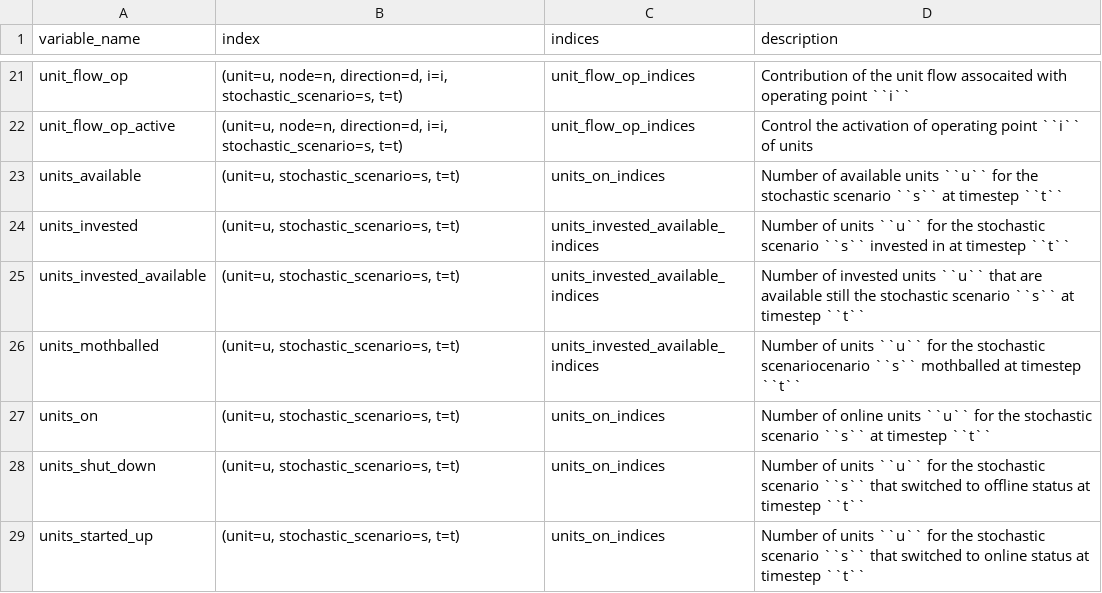
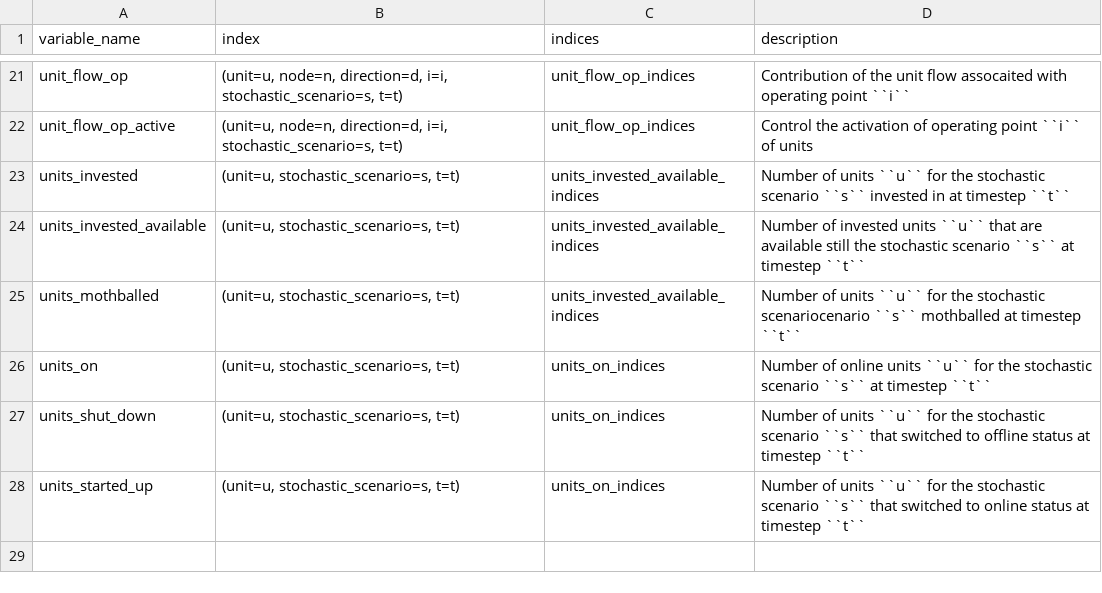
Before and after one commit to spine-tools/SpineOpt.jl, a CSV file: docs/src/mathematical_formulation/variables.csv, drawn as a sheet; only a part is shown, gaps mark what is left out.

Commit message:
Get rid of variable units_available
Re #600

```diff
--- a/docs/src/mathematical_formulation/variables.csv
+++ b/docs/src/mathematical_formulation/variables.csv
@@ -22,3 +22,2 @@ unit_flow_op,"(unit=u, node=n, direction=d, i=i, stochastic_scenario=s, t=t)",un
 unit_flow_op_active,"(unit=u, node=n, direction=d, i=i, stochastic_scenario=s, t=t)",unit_flow_op_indices,Control the activation of operating point ``i`` of units,
-units_available,"(unit=u, stochastic_scenario=s, t=t)",units_on_indices,Number of available units ``u`` for the stochastic scenario ``s`` at timestep ``t``,
 units_invested,"(unit=u, stochastic_scenario=s, t=t)",units_invested_available_indices,Number of units ``u`` for the stochastic scenario ``s``  invested in at timestep ``t``,
```
Also changed, not shown: 9 other files.
